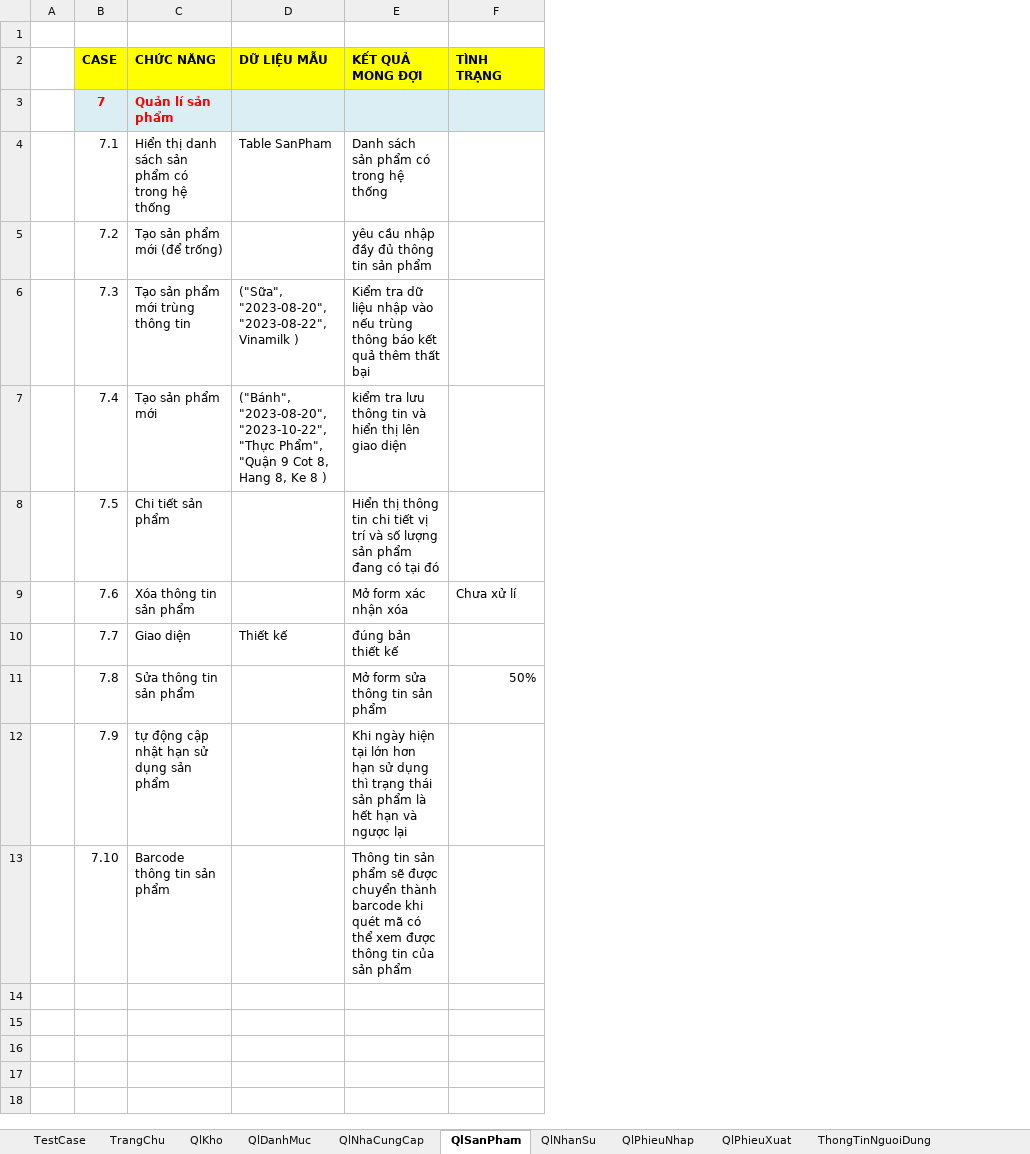
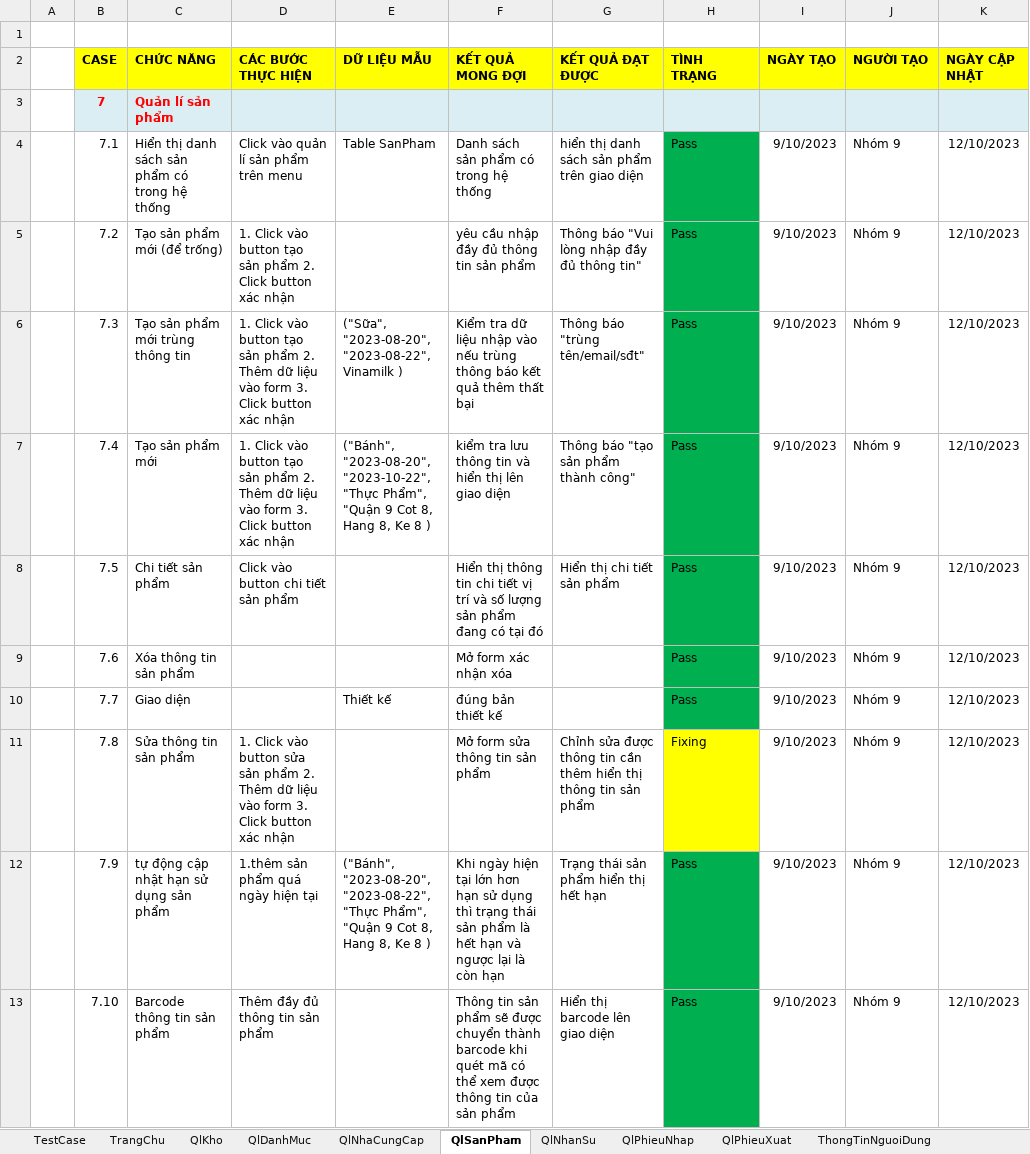
Before and after one commit to khanh1908/BaoCao_nhom9, an Excel workbook: Test cases.xlsx, sheet QlSanPham, drawn as a sheet; values as stored, in another font and other column widths than the file's, no borders; addresses are those after the commit; the diff names each change by its address in the sheet, - before the commit and + after, or states it on an @@ line.

```diff
--- a/Test cases.xlsx (sheet QlSanPham)
+++ b/Test cases.xlsx (sheet QlSanPham)
+column D (CÁC BƯỚC THỰC HIỆN), rows 4-13: Click vào quản lí sản phẩm trên menu | 1. Click vào button tạo sản phẩm 2. Click button xác nhận | 1. Click vào button tạo sản phẩm 2. Thêm dữ liệu vào form 3. Click button xác nhận | 1. Click vào button tạo sản phẩm 2. Thêm dữ liệu vào form 3. Click button xác nhận | Click vào button chi tiết sản phẩm |  |  | 1. Click vào button sửa sản phẩm 2. Thêm dữ liệu vào form 3. Click button xác nhận | 1.thêm sản phẩm quá ngày hiện tại | Thêm đầy đủ thông tin sản phẩm
+column G (KẾT QUẢ ĐẠT ĐƯỢC), rows 4-13: hiển thị danh sách sản phẩm trên giao diện | Thông báo "Vui lòng nhập đầy đủ thông tin" | Thông báo "trùng tên/email/sđt" | Thông báo "tạo sản phẩm thành công" | Hiển thị chi tiết sản phẩm |  |  | Chỉnh sửa được thông tin cần thêm hiển thị thông tin sản phẩm | Trạng thái sản phẩm hiển thị hết hạn | Hiển thị barcode lên giao diện
+column I (NGÀY TẠO), rows 4-13: all 9/10/2023
+column J (NGƯỜI TẠO), rows 4-13: all Nhóm 9
+column K (NGÀY CẬP NHẬT), rows 4-13: all 12/10/2023
-H4:H8 (TÌNH TRẠNG): (empty)
+H4:H8 (TÌNH TRẠNG): Pass
-H4:H10 fill: none
+H4:H10 fill: #00B050
-H9 (TÌNH TRẠNG): Chưa xử lí
+H9 (TÌNH TRẠNG): Pass
-H10 (TÌNH TRẠNG): (empty)
+H10 (TÌNH TRẠNG): Pass
-H11 (TÌNH TRẠNG): 50%
+H11 (TÌNH TRẠNG): Fixing
-H11 fill: none
+H11 fill: #FFFF00
-E12 (DỮ LIỆU MẪU): (empty)
+E12 (DỮ LIỆU MẪU): ("Bánh", "2023-08-20", "2023-08-22", "Thực Phẩm", "Quận 9 Cot 8, Hang 8, Ke 8 )
-F12 (KẾT QUẢ MONG ĐỢI): …ngược lại
+F12 (KẾT QUẢ MONG ĐỢI): …ngược lại là còn hạn
-H12:H13 (TÌNH TRẠNG): (empty)
+H12:H13 (TÌNH TRẠNG): Pass
-H12:H13 fill: none
+H12:H13 fill: #00B050
```
Also changed, not shown: sheet QlKho, sheet TrangChu, sheet QlNhaCungCap, sheet ThongTinNguoiDung, sheet QlNhanSu, sheet QlPhieuXuat, 2 more sheets.
